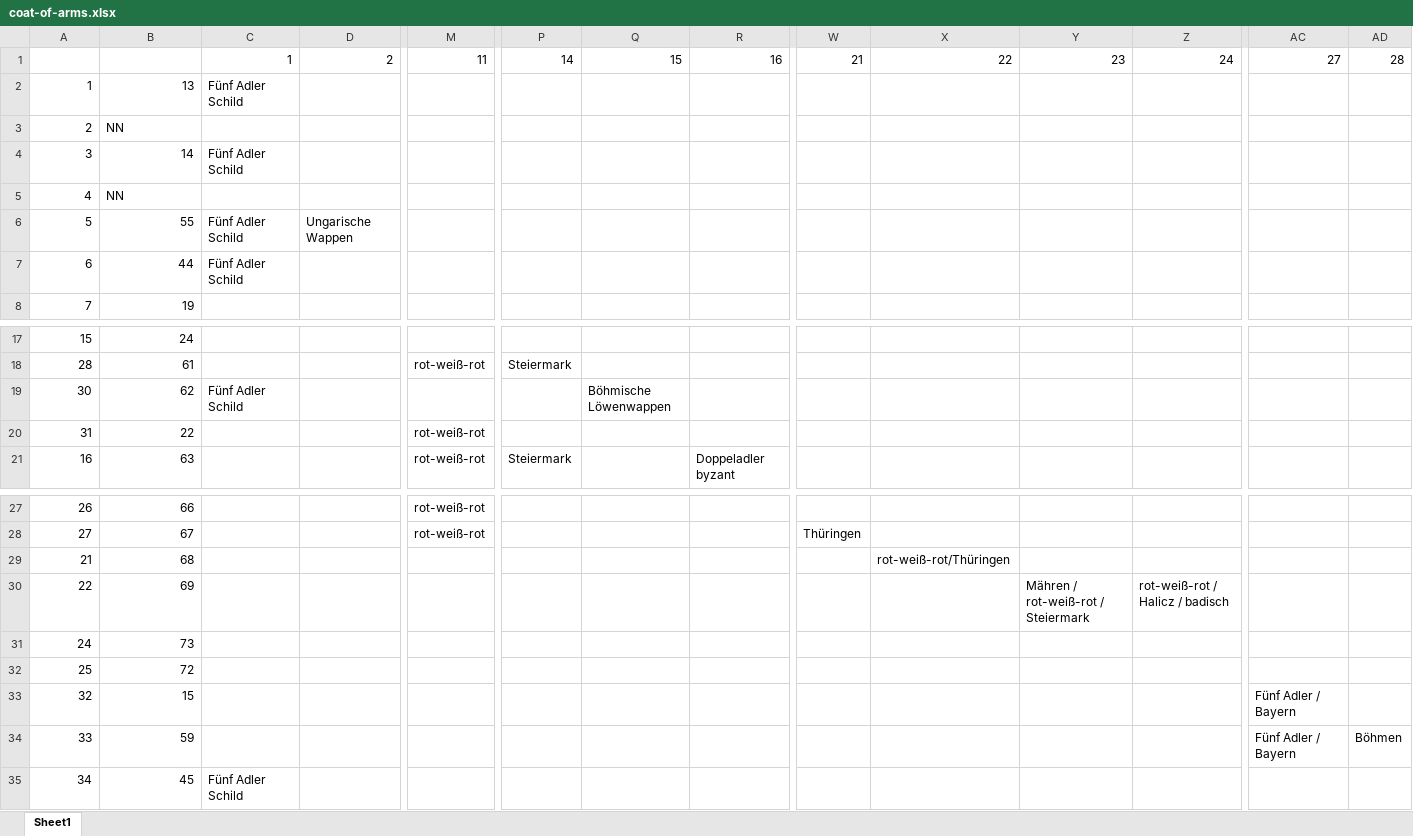
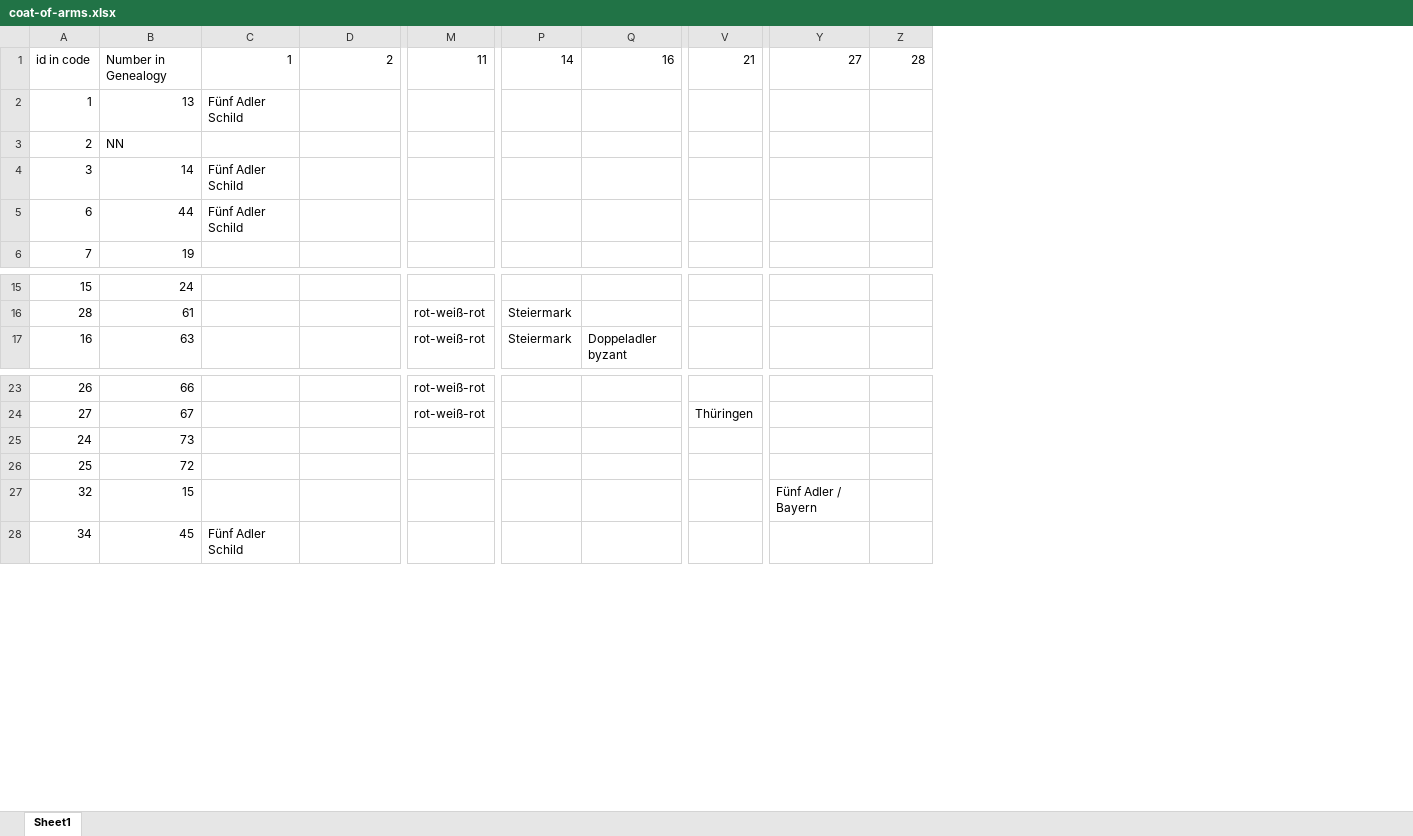
Before and after one commit to fhstp/meeteux-genvis, an Excel workbook: touch/data/coat-of-arms.xlsx, sheet Sheet1, drawn as a sheet; only a part is shown, gaps mark what is left out; values as stored, in another font and other column widths than the file's, no borders; removed rows and columns are numbered as before the commit, all else as after; rows hold the shown columns only; the diff names each change by its address in the sheet, - before the commit and + after, or states it on an @@ line.

Commit message:
updates coat of arms excel

```diff
--- a/touch/data/coat-of-arms.xlsx (sheet Sheet1)
+++ b/touch/data/coat-of-arms.xlsx (sheet Sheet1)
-column Q, row 1: 15
-column X, row 1: 22
-column Y, row 1: 23
-column Z, row 1: 24
-A1: (empty)
+A1: id in code
-B1: (empty)
+B1: Number in Genealogy
-row 5: 4 | NN
-row 6: 5 | 55 | Fünf Adler Schild | Ungarische Wappen
-row 19: 30 | 62 | Fünf Adler Schild |  |  |  | Böhmische Löwenwappen
-row 20: 31 | 22 |  |  | rot-weiß-rot
-row 29: 21 | 68 |  |  |  |  |  |  |  | rot-weiß-rot/Thüringen
-row 30: 22 | 69 |  |  |  |  |  |  |  |  | Mähren / rot-weiß-rot / Steiermark | rot-weiß-rot / Halicz / badisch
-row 34: 33 | 59 |  |  |  |  |  |  |  |  |  |  | Fünf Adler / Bayern | Böhmen
```
